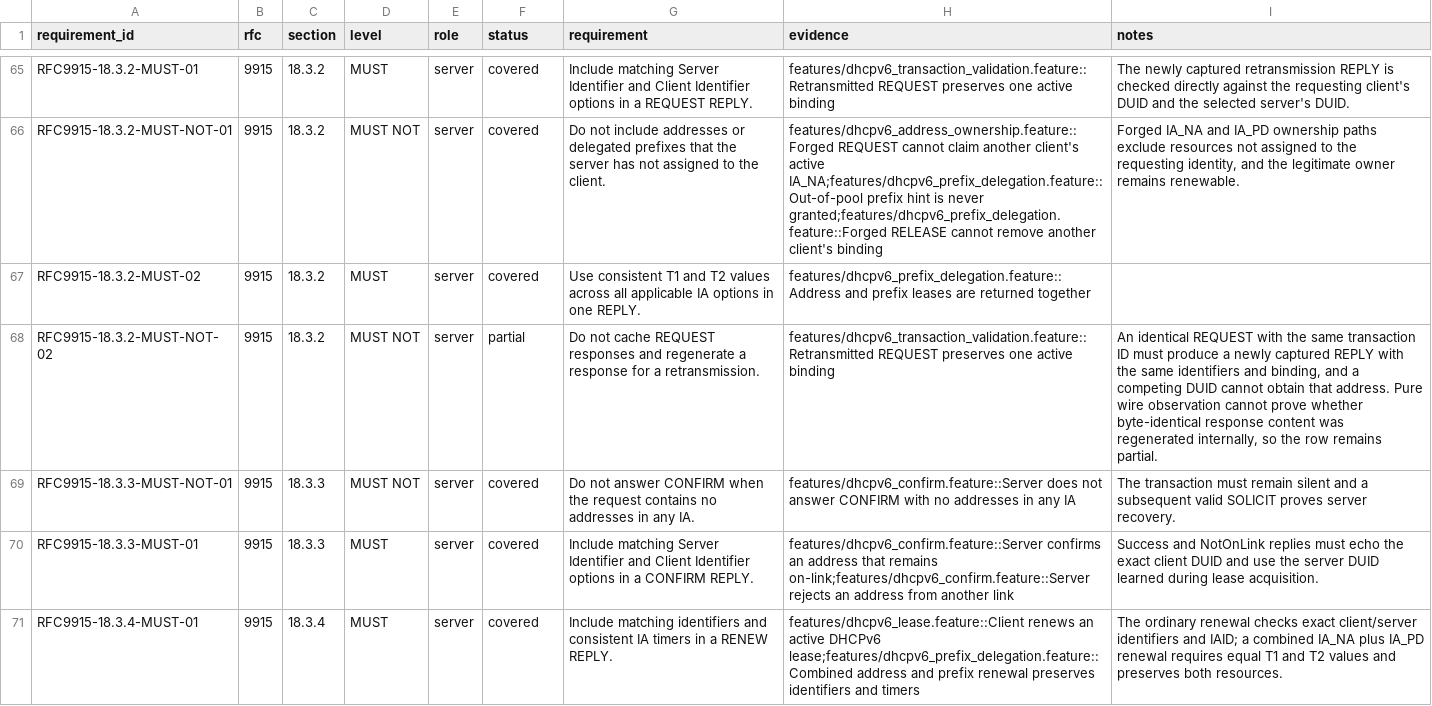
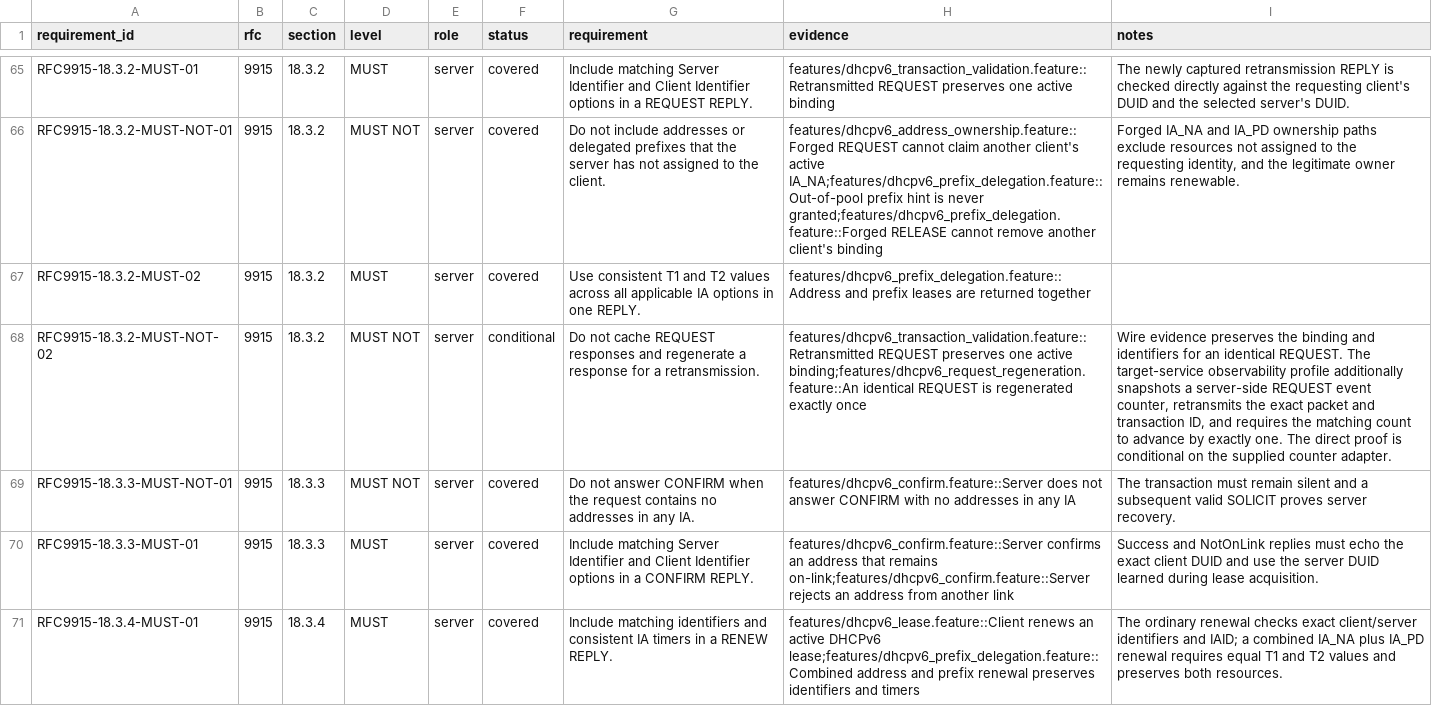
Before and after one commit to fleith/dhcp-acceptance-tests, a CSV file: docs/rfc-requirements.csv, drawn as a sheet; only a part is shown, gaps mark what is left out; the diff covers the shown part only; the diff names each change by its address in the sheet, - before the commit and + after, or states it on an @@ line.

```diff
--- a/docs/rfc-requirements.csv
+++ b/docs/rfc-requirements.csv
-F68 (status): partial
+F68 (status): conditional
-H68 (evidence): …one active binding
+H68 (evidence): …one active binding;features/dhcpv6_request_regeneration.feature::An identical REQUEST is regenerated exactly once
-I68 (notes): An identical REQUEST with the same transaction ID must produce a newly captured REPLY with the same identifiers and binding, and a competing DUID cannot obtain that address. Pure wire observation cannot prove whether byte-identical response content was regenerated internally, so the row remains partial.
+I68 (notes): Wire evidence preserves the binding and identifiers for an identical REQUEST. The target-service observability profile additionally snapshots a server-side REQUEST event counter, retransmits the exact packet and transaction ID, and requires the matching count to advance by exactly one. The direct proof is conditional on the supplied counter adapter.
```
Also changed, not shown: 8 edited cells elsewhere in this file, 24 other files.
